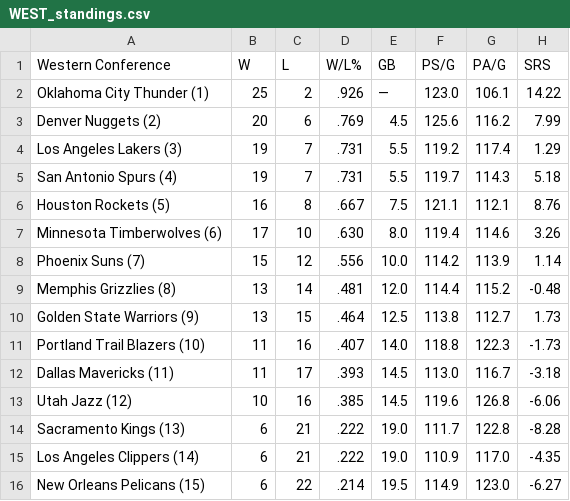
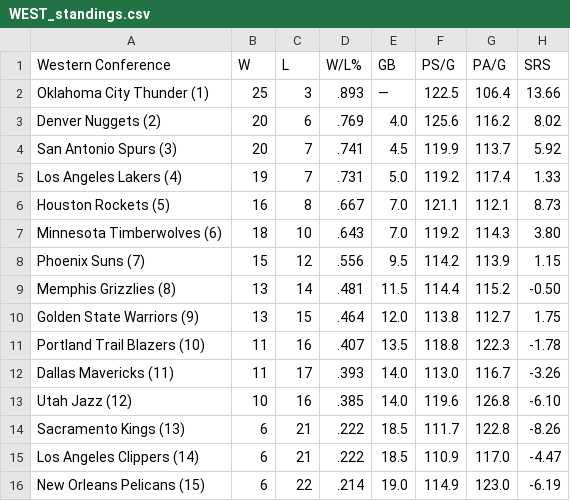
Before and after one commit to caHaber/flat-data-nba-standings, a CSV file: WEST_standings.csv, drawn as a sheet.

```diff
--- a/WEST_standings.csv
+++ b/WEST_standings.csv
@@ -1,16 +1,16 @@
 "Western Conference","W","L","W/L%","GB","PS/G","PA/G","SRS"
-"Oklahoma City Thunder (1) ","25","2",".926","—","123.0","106.1","14.22"
-"Denver Nuggets (2) ","20","6",".769","4.5","125.6","116.2","7.99"
-"Los Angeles Lakers (3) ","19","7",".731","5.5","119.2","117.4","1.29"
-"San Antonio Spurs (4) ","19","7",".731","5.5","119.7","114.3","5.18"
-"Houston Rockets (5) ","16","8",".667","7.5","121.1","112.1","8.76"
-"Minnesota Timberwolves (6) ","17","10",".630","8.0","119.4","114.6","3.26"
-"Phoenix Suns (7) ","15","12",".556","10.0","114.2","113.9","1.14"
-"Memphis Grizzlies (8) ","13","14",".481","12.0","114.4","115.2","-0.48"
-"Golden State Warriors (9) ","13","15",".464","12.5","113.8","112.7","1.73"
-"Portland Trail Blazers (10) ","11","16",".407","14.0","118.8","122.3","-1.73"
-"Dallas Mavericks (11) ","11","17",".393","14.5","113.0","116.7","-3.18"
-"Utah Jazz (12) ","10","16",".385","14.5","119.6","126.8","-6.06"
-"Sacramento Kings (13) ","6","21",".222","19.0","111.7","122.8","-8.28"
-"Los Angeles Clippers (14) ","6","21",".222","19.0","110.9","117.0","-4.35"
-"New Orleans Pelicans (15) ","6","22",".214","19.5","114.9","123.0","-6.27"
+"Oklahoma City Thunder (1) ","25","3",".893","—","122.5","106.4","13.66"
+"Denver Nuggets (2) ","20","6",".769","4.0","125.6","116.2","8.02"
+"San Antonio Spurs (3) ","20","7",".741","4.5","119.9","113.7","5.92"
+"Los Angeles Lakers (4) ","19","7",".731","5.0","119.2","117.4","1.33"
+"Houston Rockets (5) ","16","8",".667","7.0","121.1","112.1","8.73"
+"Minnesota Timberwolves (6) ","18","10",".643","7.0","119.2","114.3","3.80"
+"Phoenix Suns (7) ","15","12",".556","9.5","114.2","113.9","1.15"
+"Memphis Grizzlies (8) ","13","14",".481","11.5","114.4","115.2","-0.50"
+"Golden State Warriors (9) ","13","15",".464","12.0","113.8","112.7","1.75"
+"Portland Trail Blazers (10) ","11","16",".407","13.5","118.8","122.3","-1.78"
+"Dallas Mavericks (11) ","11","17",".393","14.0","113.0","116.7","-3.26"
+"Utah Jazz (12) ","10","16",".385","14.0","119.6","126.8","-6.10"
+"Sacramento Kings (13) ","6","21",".222","18.5","111.7","122.8","-8.26"
+"Los Angeles Clippers (14) ","6","21",".222","18.5","110.9","117.0","-4.47"
+"New Orleans Pelicans (15) ","6","22",".214","19.0","114.9","123.0","-6.19"
```
Also changed, not shown: EAST_standings.csv, 1 other file.
